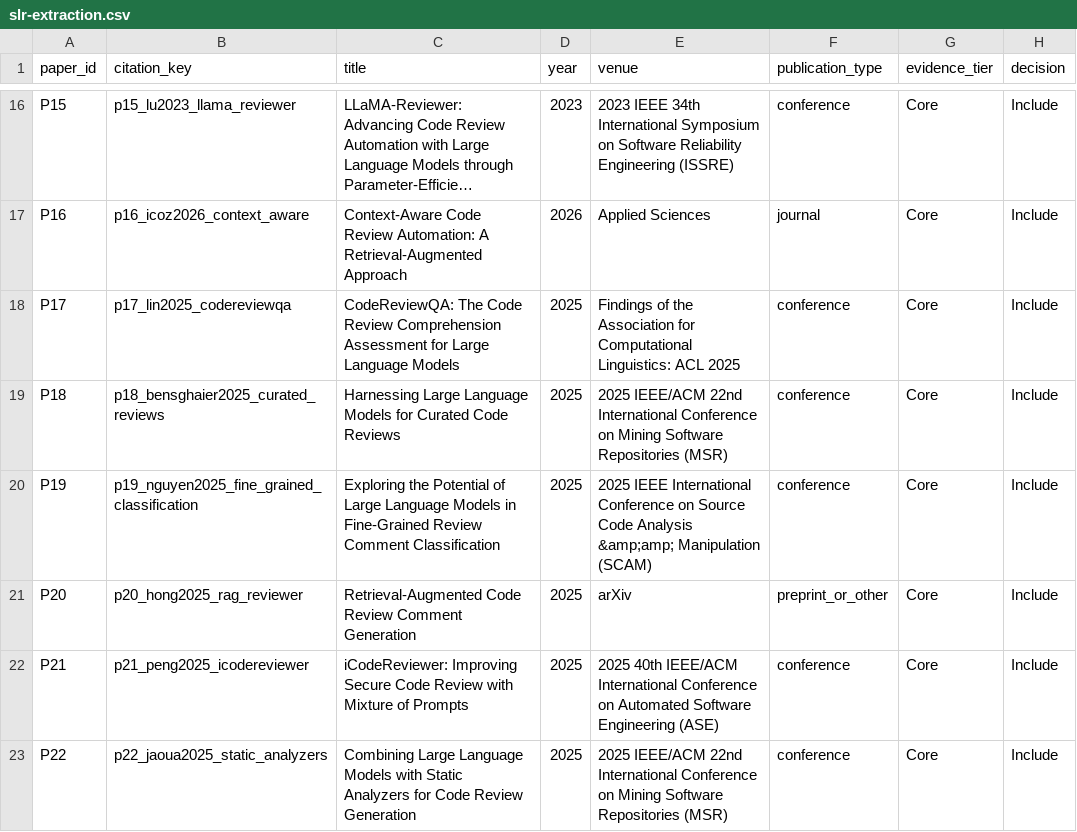
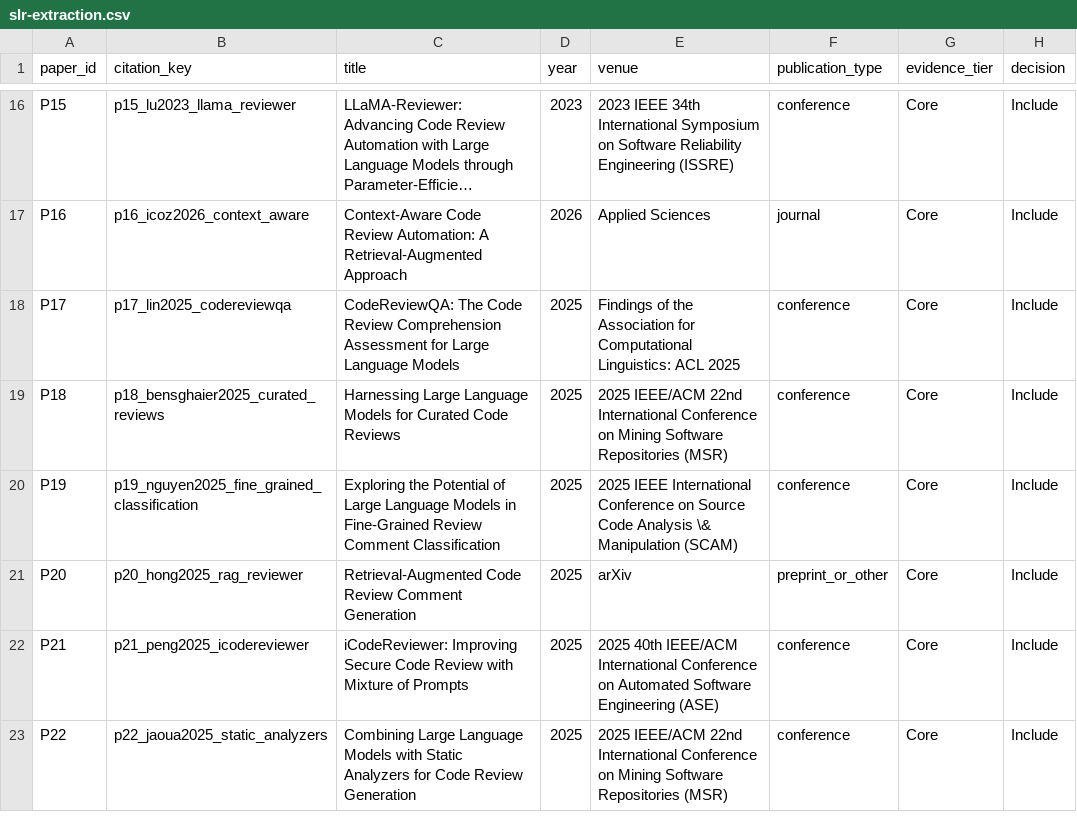
Before and after one commit to mahdimalverdi/llm-code-review-evaluation, a CSV file: data/slr-extraction.csv, drawn as a sheet; only a part is shown, gaps mark what is left out; long unchanged cells end in …; the diff names each change by its address in the sheet, - before the commit and + after, or states it on an @@ line.

Commit message:
Stabilize metadata audits and PDF builds
Persist OpenAlex and Crossref audit reports, record verified DOI candidates, and avoid re-querying completed metadata outcomes.

Handle truncated LaTeX auxiliary files by restarting the bibliography pipeline from clean state. Rebuild the extraction dataset and verify the 47-page PDF completes without unresolved citations or references.

```diff
--- a/data/slr-extraction.csv
+++ b/data/slr-extraction.csv
-E20 (venue): …Code Analysis &amp;amp; Manipulation (SCAM)
+E20 (venue): …Code Analysis \& Manipulation (SCAM)
```
Also changed, not shown: 8 other files.
